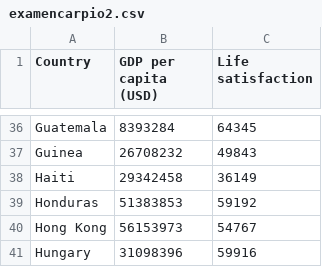
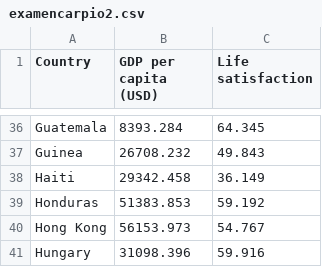
Before and after one commit to SteevenCar/examencarpio1, a CSV file: examencarpio2.csv, drawn as a sheet; only a part is shown, gaps mark what is left out; the diff covers the shown part only; the diff names each change by its address in the sheet, - before the commit and + after, or states it on an @@ line.

```diff
--- a/examencarpio2.csv
+++ b/examencarpio2.csv
-B36 (GDP per capita (USD)): 8393284
+B36 (GDP per capita (USD)): 8393.284
-C36 (Life satisfaction): 64345
+C36 (Life satisfaction): 64.345
-B37 (GDP per capita (USD)): 26708232
+B37 (GDP per capita (USD)): 26708.232
-C37 (Life satisfaction): 49843
+C37 (Life satisfaction): 49.843
-B38 (GDP per capita (USD)): 29342458
+B38 (GDP per capita (USD)): 29342.458
-C38 (Life satisfaction): 36149
+C38 (Life satisfaction): 36.149
-B39 (GDP per capita (USD)): 51383853
+B39 (GDP per capita (USD)): 51383.853
-C39 (Life satisfaction): 59192
+C39 (Life satisfaction): 59.192
-B40 (GDP per capita (USD)): 56153973
+B40 (GDP per capita (USD)): 56153.973
-C40 (Life satisfaction): 54767
+C40 (Life satisfaction): 54.767
-B41 (GDP per capita (USD)): 31098396
+B41 (GDP per capita (USD)): 31098.396
-C41 (Life satisfaction): 59916
+C41 (Life satisfaction): 59.916
```
Also changed, not shown: 64 edited cells elsewhere in this file.
